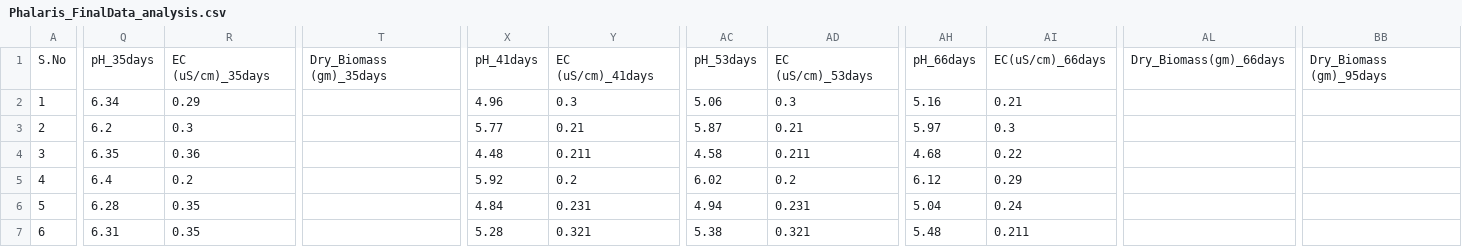
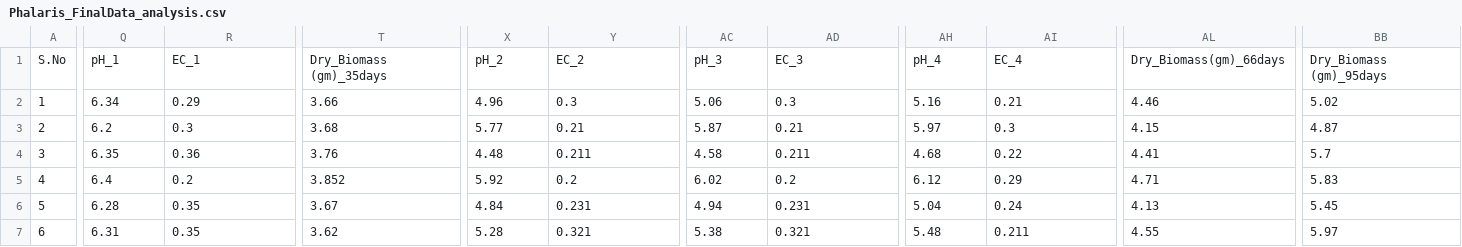
Before and after one commit to NiraYadav0529/PolyTunnelS33_ExperimeNT1_dose, a CSV file: Experiment_2/Phalaris_FinalData_analysis.csv, drawn as a sheet; only a part is shown, gaps mark what is left out; the diff covers the shown part only; the diff names each change by its address in the sheet, - before the commit and + after, or states it on an @@ line.

```diff
--- a/Experiment_2/Phalaris_FinalData_analysis.csv
+++ b/Experiment_2/Phalaris_FinalData_analysis.csv
-Q1: pH_35days
+Q1: pH_1
-R1: EC (uS/cm)_35days
+R1: EC_1
-X1: pH_41days
+X1: pH_2
-Y1: EC (uS/cm)_41days
+Y1: EC_2
-AC1: pH_53days
+AC1: pH_3
-AD1: EC (uS/cm)_53days
+AD1: EC_3
-AH1: pH_66days
+AH1: pH_4
-AI1: EC(uS/cm)_66days
+AI1: EC_4
-T2: (empty)
+T2: 3.66
-AL2: (empty)
+AL2: 4.46
-BB2: (empty)
+BB2: 5.02
-T3: (empty)
+T3: 3.68
-AL3: (empty)
+AL3: 4.15
-BB3: (empty)
+BB3: 4.87
-T4: (empty)
+T4: 3.76
-AL4: (empty)
+AL4: 4.41
-BB4: (empty)
+BB4: 5.7
-T5: (empty)
+T5: 3.852
-AL5: (empty)
+AL5: 4.71
-BB5: (empty)
+BB5: 5.83
-T6: (empty)
+T6: 3.67
-AL6: (empty)
+AL6: 4.13
-BB6: (empty)
+BB6: 5.45
-T7: (empty)
+T7: 3.62
-AL7: (empty)
+AL7: 4.55
-BB7: (empty)
+BB7: 5.97
```
Also changed, not shown: 138 edited cells elsewhere in this file, Experiment_2/Lucerne_FinalData_analysis.csv, 3 other files.
